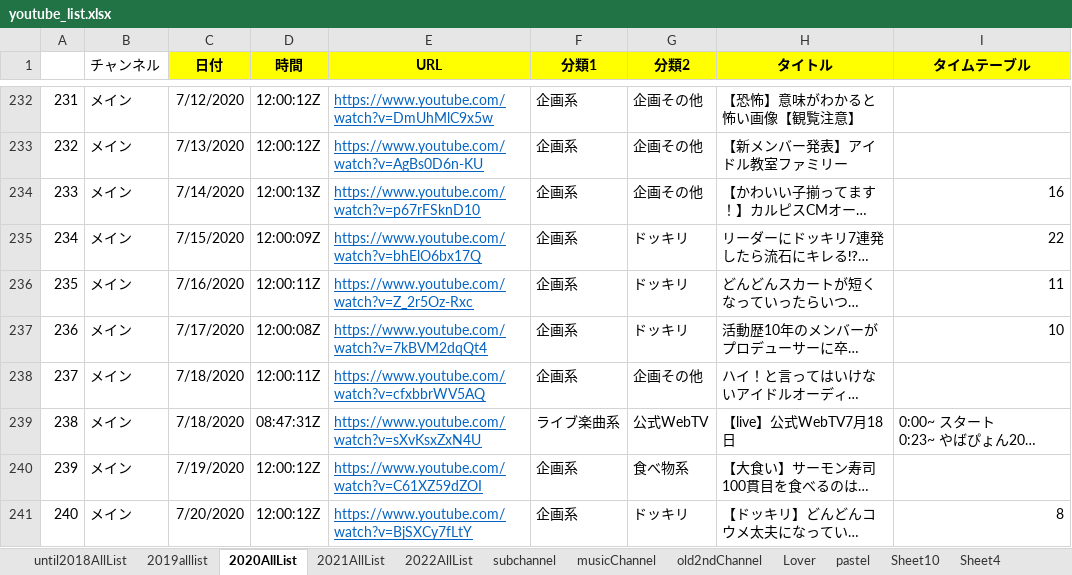
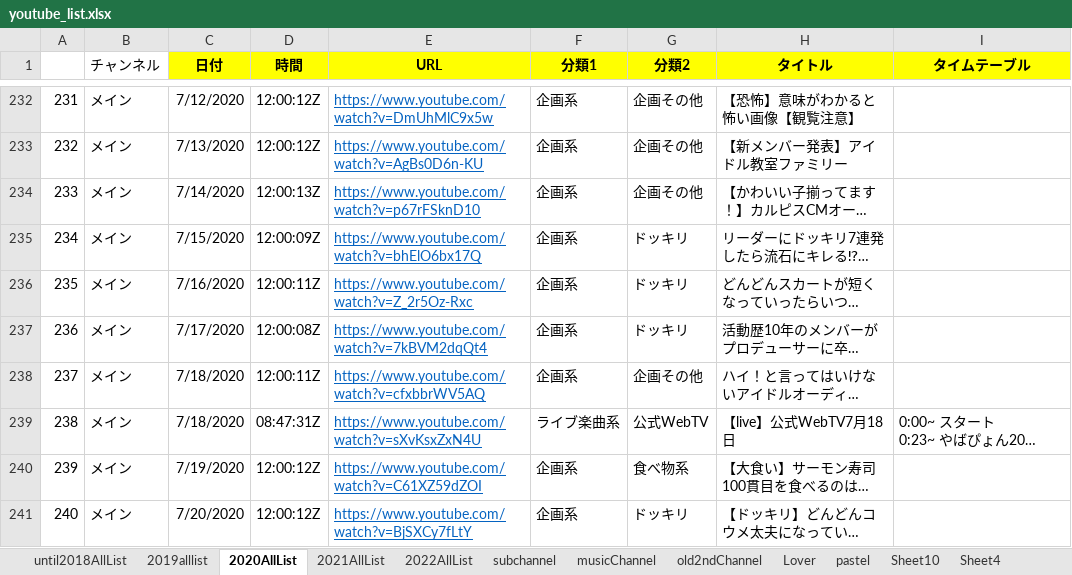
Before and after one commit to maakun-git/ikyoTube, an Excel workbook: createHtml/youtube_list.xlsx, sheet 2020AllList, drawn as a sheet; only a part is shown, gaps mark what is left out; long unchanged cells end in …; values as stored, in another font and other column widths than the file's, no borders; the diff covers the shown part only; the diff names each change by its address in the sheet, - before the commit and + after, or states it on an @@ line.

Commit message:
* タイムテーブルの全角英数字→半角英数字に変換 * requirements.txt更新 (上記のため、mojimojiをインストール)

```diff
--- a/createHtml/youtube_list.xlsx (sheet 2020AllList)
+++ b/createHtml/youtube_list.xlsx (sheet 2020AllList)
-I234 (タイムテーブル): 16
+I234 (タイムテーブル): (empty)
-I235 (タイムテーブル): 22
+I235 (タイムテーブル): (empty)
-I236 (タイムテーブル): 11
+I236 (タイムテーブル): (empty)
-I237 (タイムテーブル): 10
+I237 (タイムテーブル): (empty)
-I241 (タイムテーブル): 8
+I241 (タイムテーブル): (empty)
```
Also changed, not shown: 28 edited cells elsewhere in this sheet, 3 other files.
